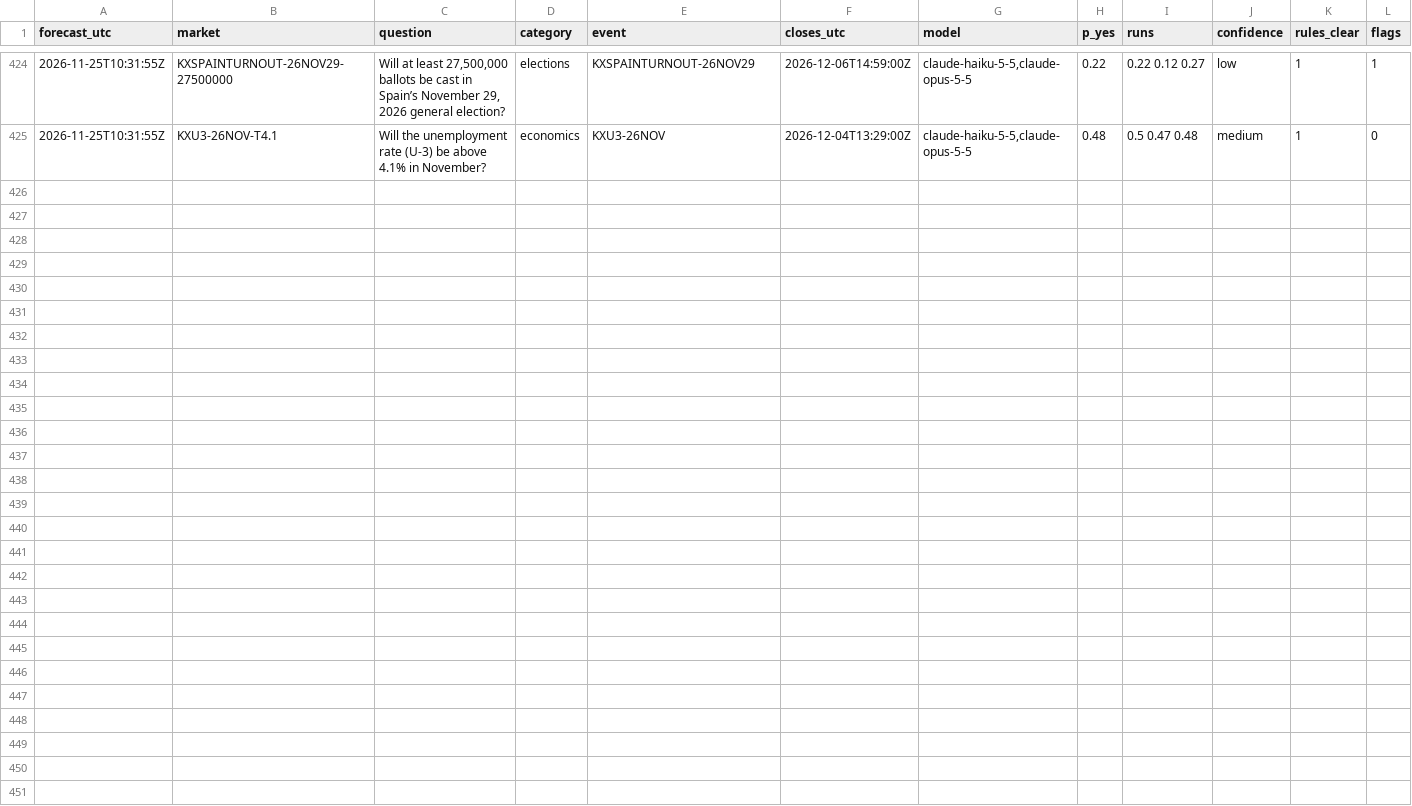
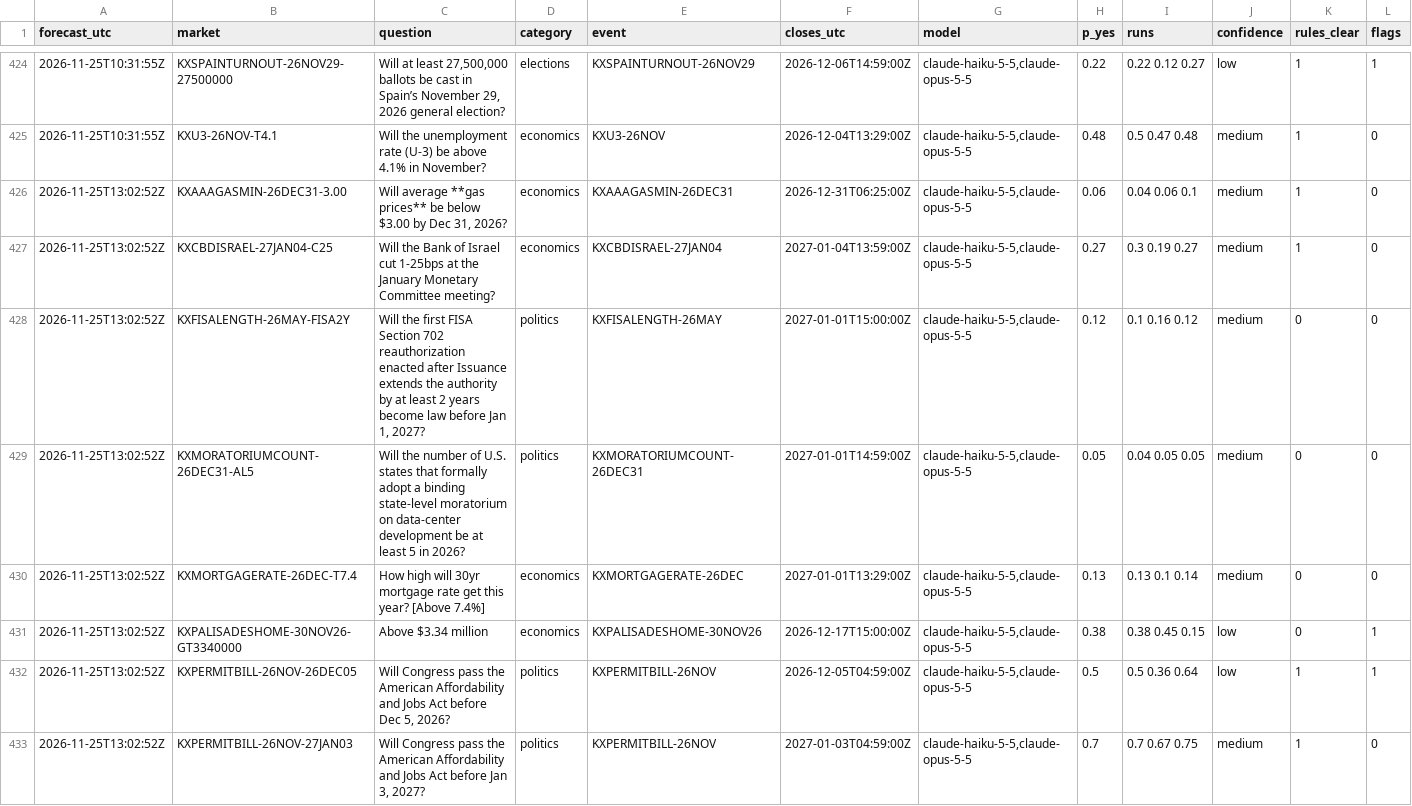
Before and after one commit to NoMansion/PredictionMarketTrader, a CSV file: reports/forward_log.csv, drawn as a sheet; only a part is shown, gaps mark what is left out; rows hold the shown columns only; the diff names each change by its address in the sheet, - before the commit and + after, or states it on an @@ line.

```diff
--- a/reports/forward_log.csv
+++ b/reports/forward_log.csv
+row 426: 2026-11-25T13:02:52Z | KXAAAGASMIN-26DEC31-3.00 | Will average **gas prices** be below $3.00 by Dec 31, 2026? | economics | KXAAAGASMIN-26DEC31 | 2026-12-31T06:25:00Z | claude-haiku-5-5,claude-opus-5-5 | 0.06 | 0.04 0.06 0.1 | medium | 1 | 0
+row 427: 2026-11-25T13:02:52Z | KXCBDISRAEL-27JAN04-C25 | Will the Bank of Israel cut 1-25bps at the January Monetary Committee meeting? | economics | KXCBDISRAEL-27JAN04 | 2027-01-04T13:59:00Z | claude-haiku-5-5,claude-opus-5-5 | 0.27 | 0.3 0.19 0.27 | medium | 1 | 0
+row 428: 2026-11-25T13:02:52Z | KXFISALENGTH-26MAY-FISA2Y | Will the first FISA Section 702 reauthorization enacted after Issuance extends the authority by at least 2 years become law before Jan 1, 2027? | politics | KXFISALENGTH-26MAY | 2027-01-01T15:00:00Z | claude-haiku-5-5,claude-opus-5-5 | 0.12 | 0.1 0.16 0.12 | medium | 0 | 0
+row 429: 2026-11-25T13:02:52Z | KXMORATORIUMCOUNT-26DEC31-AL5 | Will the number of U.S. states that formally adopt a binding state-level moratorium on data-center development be at least 5 in 2026? | politics | KXMORATORIUMCOUNT-26DEC31 | 2027-01-01T14:59:00Z | claude-haiku-5-5,claude-opus-5-5 | 0.05 | 0.04 0.05 0.05 | medium | 0 | 0
+row 430: 2026-11-25T13:02:52Z | KXMORTGAGERATE-26DEC-T7.4 | How high will 30yr mortgage rate get this year? [Above 7.4%] | economics | KXMORTGAGERATE-26DEC | 2027-01-01T13:29:00Z | claude-haiku-5-5,claude-opus-5-5 | 0.13 | 0.13 0.1 0.14 | medium | 0 | 0
+row 431: 2026-11-25T13:02:52Z | KXPALISADESHOME-30NOV26-GT3340000 | Above $3.34 million | economics | KXPALISADESHOME-30NOV26 | 2026-12-17T15:00:00Z | claude-haiku-5-5,claude-opus-5-5 | 0.38 | 0.38 0.45 0.15 | low | 0 | 1
+row 432: 2026-11-25T13:02:52Z | KXPERMITBILL-26NOV-26DEC05 | Will Congress pass the American Affordability and Jobs Act before Dec 5, 2026? | politics | KXPERMITBILL-26NOV | 2026-12-05T04:59:00Z | claude-haiku-5-5,claude-opus-5-5 | 0.5 | 0.5 0.36 0.64 | low | 1 | 1
+row 433: 2026-11-25T13:02:52Z | KXPERMITBILL-26NOV-27JAN03 | Will Congress pass the American Affordability and Jobs Act before Jan 3, 2027? | politics | KXPERMITBILL-26NOV | 2027-01-03T04:59:00Z | claude-haiku-5-5,claude-opus-5-5 | 0.7 | 0.7 0.67 0.75 | medium | 1 | 0
```
Also changed, not shown: 2 other files.
